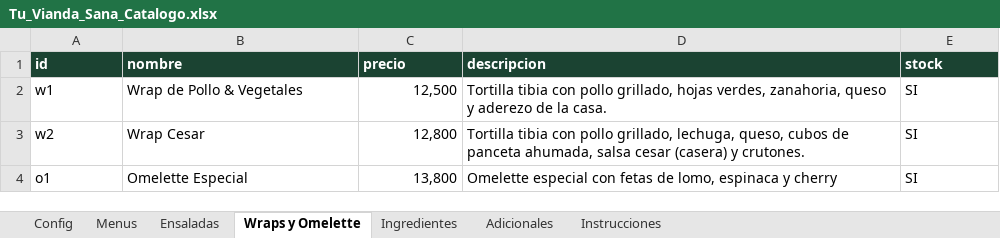
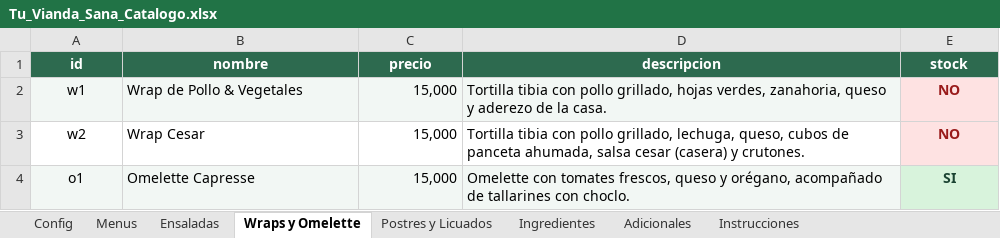
Before and after one commit to charlybravo1909-max/tu-vianda-sana, an Excel workbook: Tu_Vianda_Sana_Catalogo.xlsx, sheet Wraps y Omelette, drawn as a sheet; values as stored, in another font and other column widths than the file's, no borders; the diff names each change by its address in the sheet, - before the commit and + after, or states it on an @@ line.

```diff
--- a/Tu_Vianda_Sana_Catalogo.xlsx (sheet Wraps y Omelette)
+++ b/Tu_Vianda_Sana_Catalogo.xlsx (sheet Wraps y Omelette)
+sheet tab: Postres y Licuados
@@ A1:E1 alignment: left → center, fill: #1B4332 → #2D6A4F @@
-A2:A4 alignment: left
+A2:A4 alignment: center
-A2:D2 fill: none
+A2:D2 fill: #F2F7F4
-C2 (precio): 12,500
+C2 (precio): 15,000
-E2:E3 (stock): SI
+E2:E3 (stock): NO
@@ E2:E4 bold: off → on, alignment: left → center @@
@@ E2:E3 fill: none → #FEE2E2, text colour: black → #991B1B @@
-C3 (precio): 12,800
+C3 (precio): 15,000
-A4:D4 fill: none
+A4:D4 fill: #F2F7F4
-B4 (nombre): Omelette Especial
+B4 (nombre): Omelette Capresse
-C4 (precio): 13,800
+C4 (precio): 15,000
-D4 (descripcion): Omelette especial con fetas de lomo, espinaca y cherry
+D4 (descripcion): Omelette con tomates frescos, queso y orégano, acompañado de tallarines con choclo.
@@ E4 fill: none → #D8F3DC, text colour: black → #1B4332 @@
```
Also changed, not shown: sheet Ensaladas, sheet Config, sheet Menus, sheet Adicionales, sheet Instrucciones, sheet Ingredientes, 2 other files.
